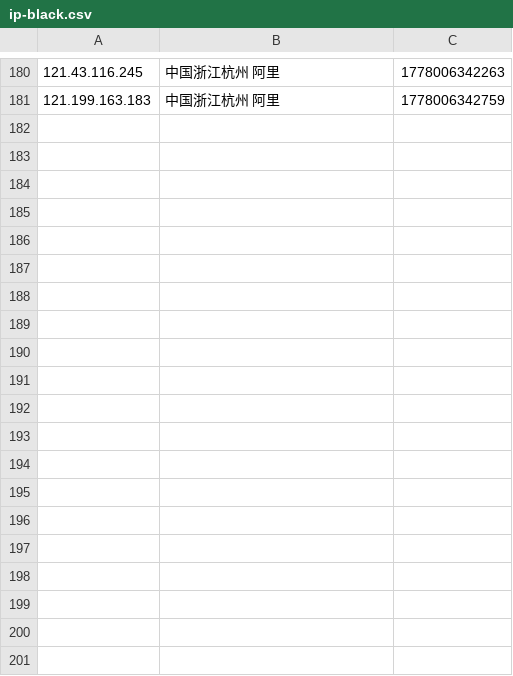
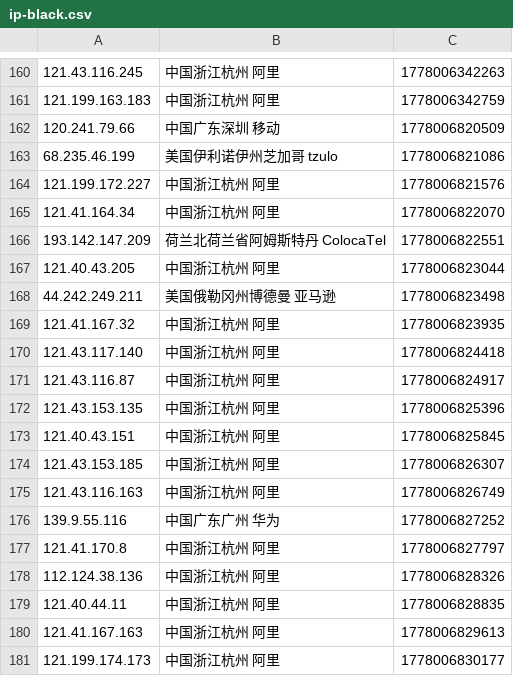
Before and after one commit to 4yop/4yop.github.io, a CSV file: data/ip-black/ip-black.csv, drawn as a sheet; only a part is shown, gaps mark what is left out; the diff covers the shown part only.

```diff
--- a/data/ip-black/ip-black.csv
+++ b/data/ip-black/ip-black.csv
@@ -181 +161,21 @@
 121.199.163.183,中国浙江杭州 阿里,1778006342759
+120.241.79.66,中国广东深圳 移动,1778006820509
+68.235.46.199,美国伊利诺伊州芝加哥 tzulo,1778006821086
+121.199.172.227,中国浙江杭州 阿里,1778006821576
+121.41.164.34,中国浙江杭州 阿里,1778006822070
+193.142.147.209,荷兰北荷兰省阿姆斯特丹 ColocaTel,1778006822551
+121.40.43.205,中国浙江杭州 阿里,1778006823044
+44.242.249.211,美国俄勒冈州博德曼 亚马逊,1778006823498
+121.41.167.32,中国浙江杭州 阿里,1778006823935
+121.43.117.140,中国浙江杭州 阿里,1778006824418
+121.43.116.87,中国浙江杭州 阿里,1778006824917
+121.43.153.135,中国浙江杭州 阿里,1778006825396
+121.40.43.151,中国浙江杭州 阿里,1778006825845
+121.43.153.185,中国浙江杭州 阿里,1778006826307
+121.43.116.163,中国浙江杭州 阿里,1778006826749
+139.9.55.116,中国广东广州 华为,1778006827252
+121.41.170.8,中国浙江杭州 阿里,1778006827797
+112.124.38.136,中国浙江杭州 阿里,1778006828326
+121.40.44.11,中国浙江杭州 阿里,1778006828835
+121.41.167.163,中国浙江杭州 阿里,1778006829613
+121.199.174.173,中国浙江杭州 阿里,1778006830177
```
Also changed, not shown: 20 removed rows elsewhere in this file, 11 other files.
